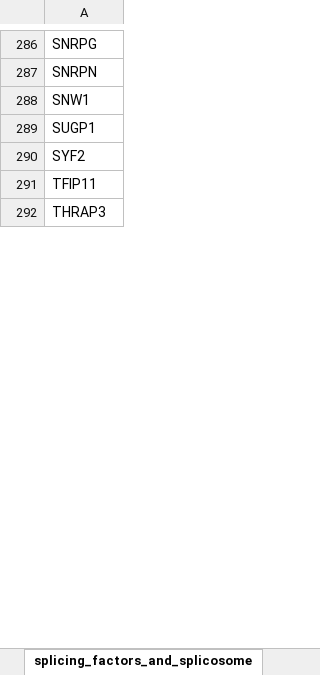
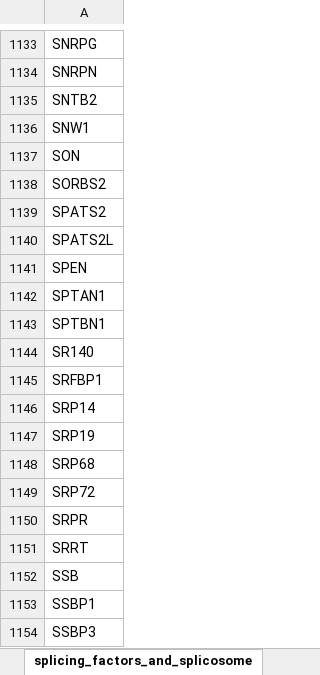
Before and after one commit to rokitalab/clk1-splicing, an Excel workbook: tables/output/TableS3-SF-dysreg.xlsx, sheet splicing_factors_and_splicosome, drawn as a sheet; only a part is shown, gaps mark what is left out; the shorter side is filled out with more unchanged rows; values as stored, in another font and other column widths than the file's, no borders; addresses are those after the commit; the diff covers the shown part only; the diff names each change by its address in the sheet, - before the commit and + after, or states it on an @@ line.

```diff
--- a/tables/output/TableS3-SF-dysreg.xlsx (sheet splicing_factors_and_splicosome)
+++ b/tables/output/TableS3-SF-dysreg.xlsx (sheet splicing_factors_and_splicosome)
+row 1135: SNTB2
-A1137: SUGP1
+A1137: SON
+row 1138: SORBS2
+row 1139: SPATS2
+row 1140: SPATS2L
+row 1141: SPEN
+row 1142: SPTAN1
+row 1143: SPTBN1
+row 1144: SR140
+row 1145: SRFBP1
+row 1146: SRP14
+row 1147: SRP19
+row 1148: SRP68
+row 1149: SRP72
+row 1150: SRPR
+row 1151: SRRT
+row 1152: SSB
+row 1153: SSBP1
+row 1154: SSBP3
```
Also changed, not shown: 1061 added rows, 12 moved rows and 38 edited cells elsewhere in this sheet, sheet deseq2, 6 other files.
